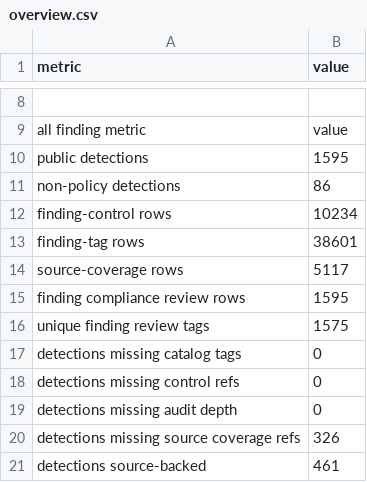
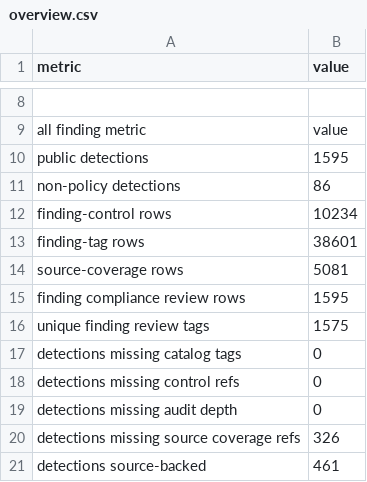
Before and after one commit to writer/cerebro, a CSV file: docs/reference/policy-compliance-mapping/overview.csv, drawn as a sheet; only a part is shown, gaps mark what is left out.

```diff
--- a/docs/reference/policy-compliance-mapping/overview.csv
+++ b/docs/reference/policy-compliance-mapping/overview.csv
@@ -13,3 +13,3 @@ finding-control rows,10234
 finding-tag rows,38601
-source-coverage rows,5117
+source-coverage rows,5081
 finding compliance review rows,1595
```
Also changed, not shown: docs/reference/policy-compliance-mapping/source_capability_review_map.csv, 7 other files.
